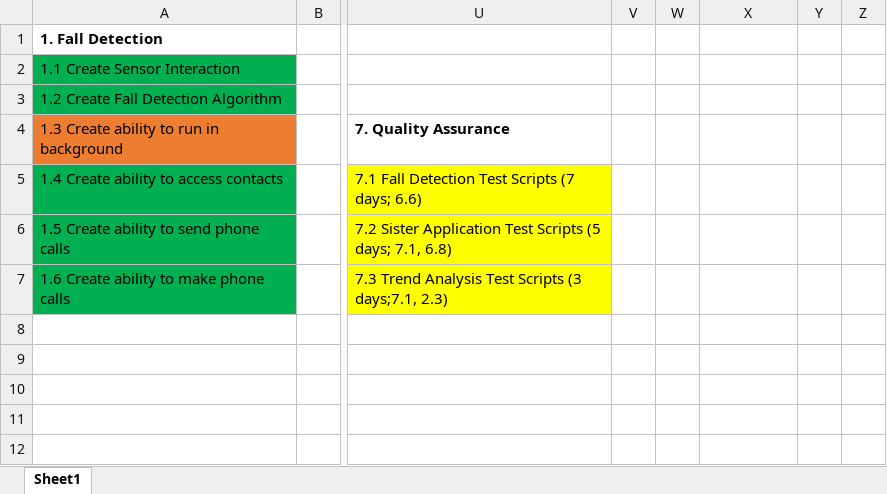
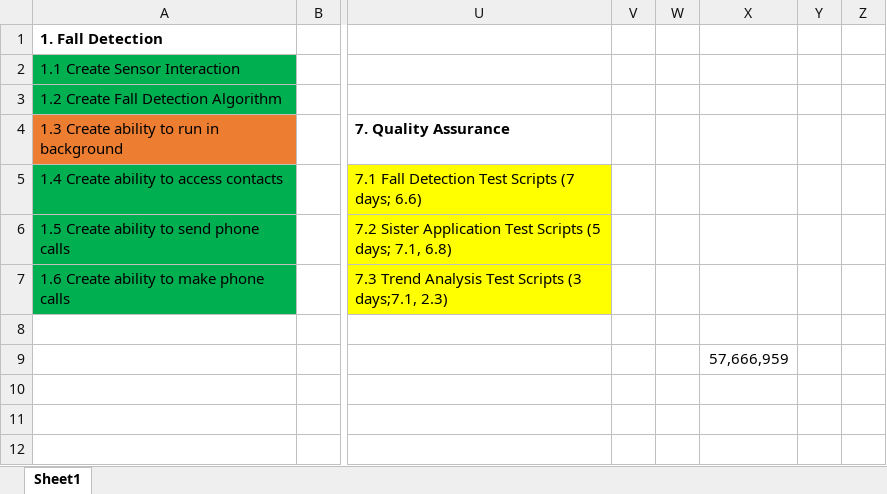
Before and after one commit to lmreller/FallAssist, an Excel workbook: Project Documents/WBS.xlsx, sheet Sheet1, drawn as a sheet; only a part is shown, gaps mark what is left out; values as stored, in another font and other column widths than the file's, no borders; charts and pictures not drawn; the diff names each change by its address in the sheet, - before the commit and + after, or states it on an @@ line.

```diff
--- a/Project Documents/WBS.xlsx (sheet Sheet1)
+++ b/Project Documents/WBS.xlsx (sheet Sheet1)
-X9: (empty)
+X9: 57,666,959
```
Also changed, not shown: 1 other file.
